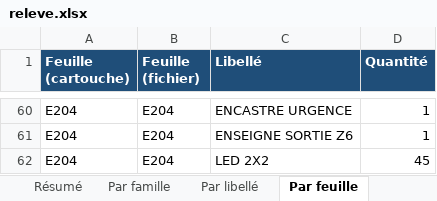
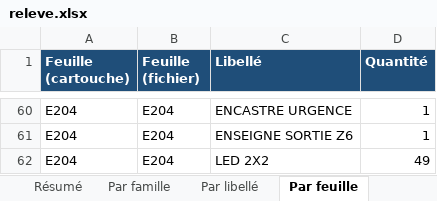
Before and after one commit to fvegiard/dr-estimation-ia, an Excel workbook: dossiers/S-1902/releve.xlsx, sheet Par feuille, drawn as a sheet; only a part is shown, gaps mark what is left out; values as stored, in another font and other column widths than the file's, no borders; the diff names each change by its address in the sheet, - before the commit and + after, or states it on an @@ line.

```diff
--- a/dossiers/S-1902/releve.xlsx (sheet Par feuille)
+++ b/dossiers/S-1902/releve.xlsx (sheet Par feuille)
-D62 (Quantité): 45
+D62 (Quantité): 49
```
Also changed, not shown: sheet Marques, sheet Par libellé, sheet Résumé, sheet Par famille, sheet Réserves, 33 other files.
